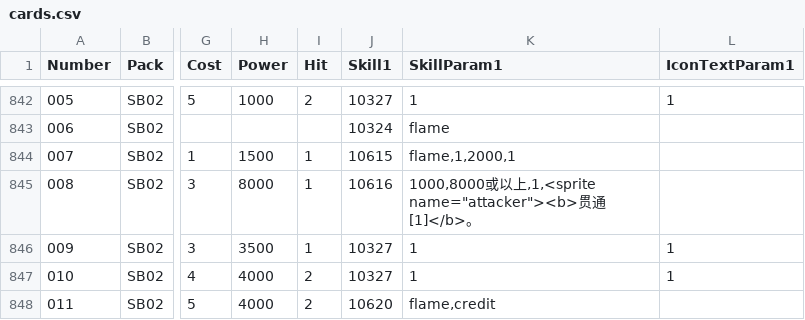
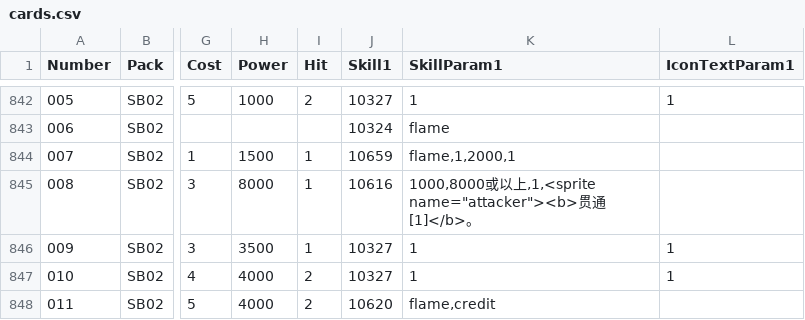
Before and after one commit to LanaryHan/NivelArenaDB, a CSV file: Assets/Resources/cards.csv, drawn as a sheet; only a part is shown, gaps mark what is left out; the diff names each change by its address in the sheet, - before the commit and + after, or states it on an @@ line.

Commit message:
fix conflict skill id

```diff
--- a/Assets/Resources/cards.csv
+++ b/Assets/Resources/cards.csv
-J844 (Skill1): 10615
+J844 (Skill1): 10659
```
Also changed, not shown: Assets/Resources/skills.csv.
